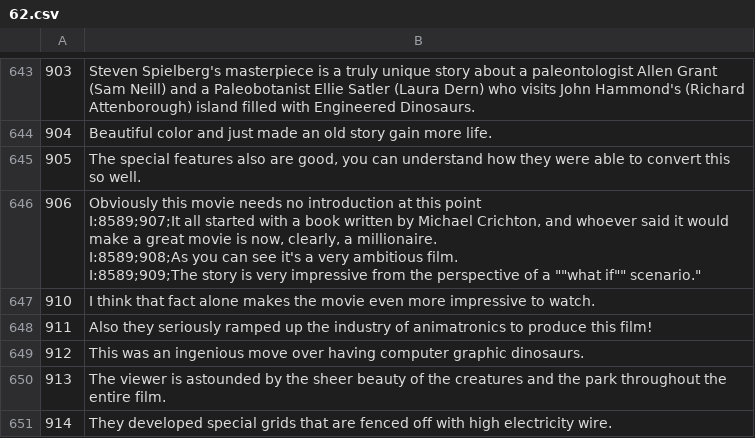
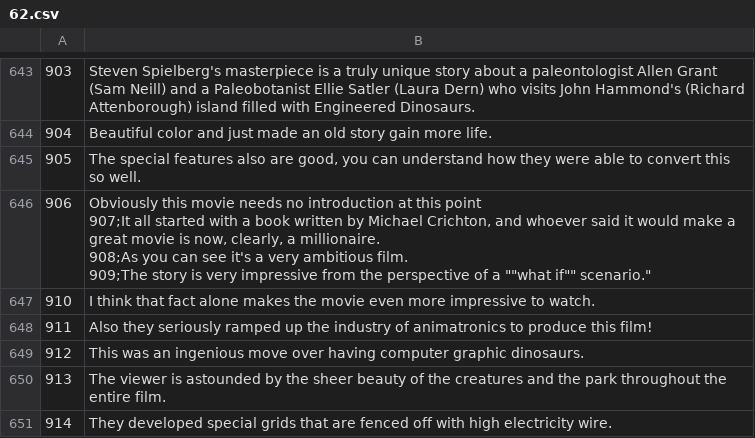
Before and after one commit to mircocrit/filmando_react, a CSV file: filesFilmando2/frasi singoli items/intere/62.csv, drawn as a sheet; only a part is shown, gaps mark what is left out; ↵ is a line break in a cell; the diff covers the shown part only; the diff names each change by its address in the sheet, - before the commit and + after, or states it on an @@ line.

```diff
--- a/filesFilmando2/frasi singoli items/intere/62.csv
+++ b/filesFilmando2/frasi singoli items/intere/62.csv
-B646: …this point ↵ I:8589;907;It all started with a book written by Michael Crichton, and whoever said it would make a great movie is now, clearly, a millionaire. ↵ I:8589;908;As you can see it's a very ambitious film. ↵ I:8589;909;The story is…
+B646: …this point ↵ 907;It all started with a book written by Michael Crichton, and whoever said it would make a great movie is now, clearly, a millionaire. ↵ 908;As you can see it's a very ambitious film. ↵ 909;The story is…
```
Also changed, not shown: 22 edited cells elsewhere in this file, filesFilmando2/frasi singoli items/intere/52.csv, filesFilmando2/frasi singoli items/intere/63.csv, 47 other files.
